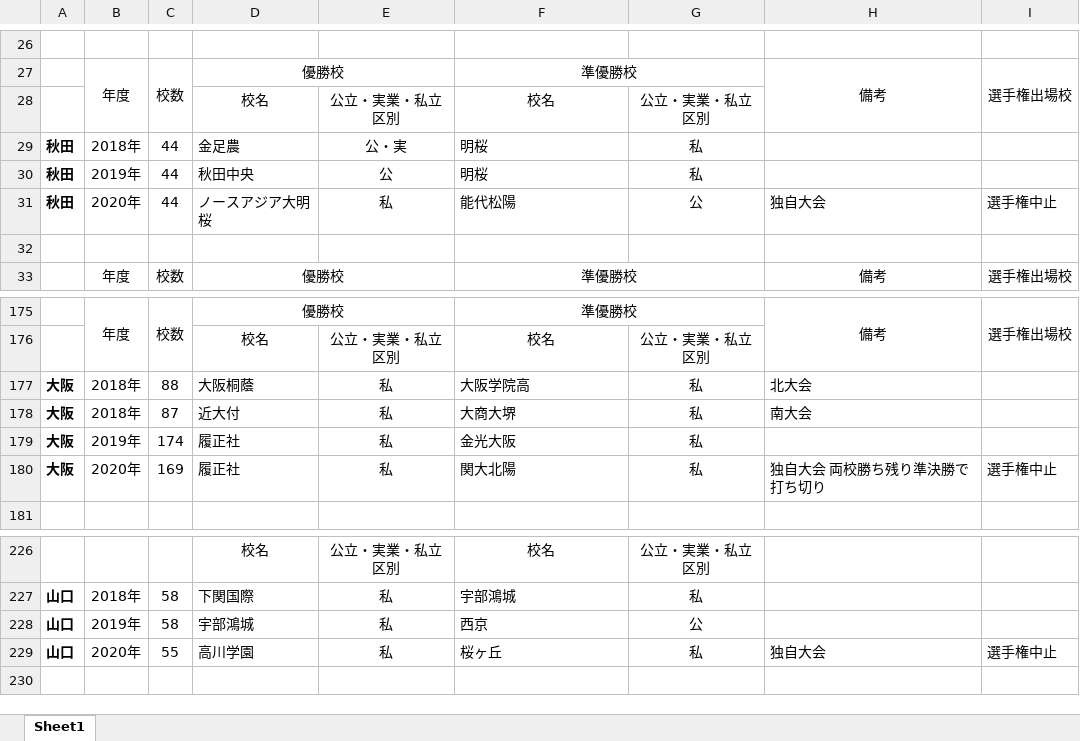
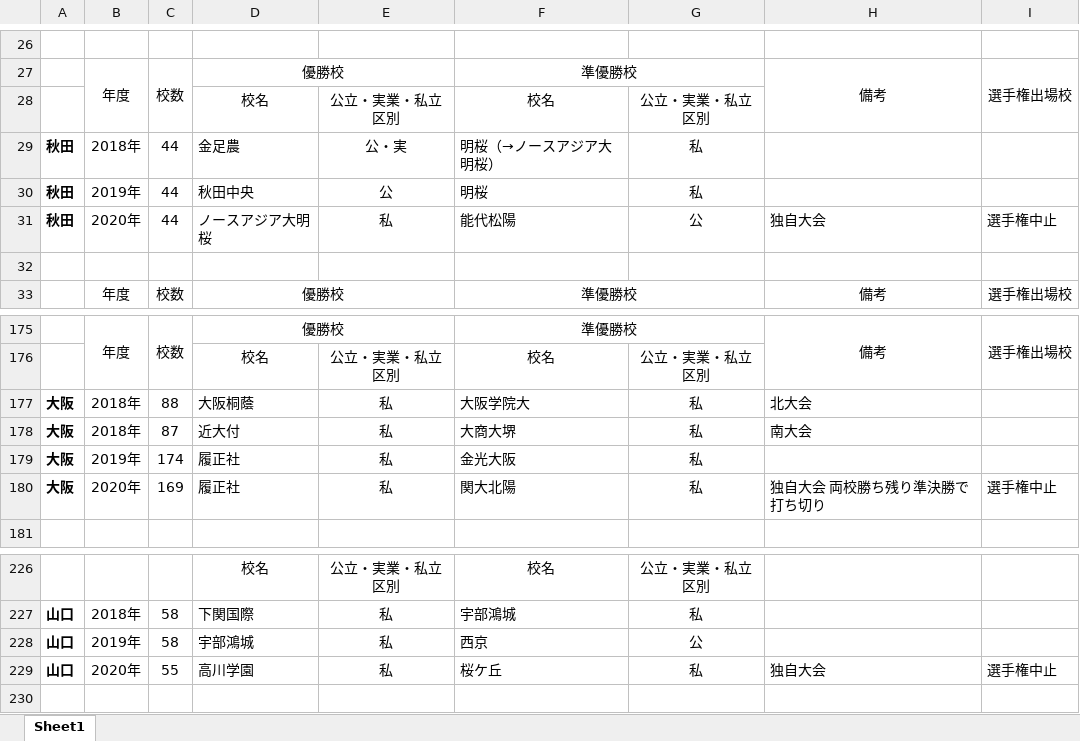
Before and after one commit to chiisagosha/opendata, an Excel workbook: koshien/finalist2018-2020.xlsx, sheet Sheet1, drawn as a sheet; only a part is shown, gaps mark what is left out; values as stored, in another font and other column widths than the file's, no borders; the diff names each change by its address in the sheet, - before the commit and + after, or states it on an @@ line.

```diff
--- a/koshien/finalist2018-2020.xlsx (sheet Sheet1)
+++ b/koshien/finalist2018-2020.xlsx (sheet Sheet1)
-F29: 明桜
+F29: 明桜（→ノースアジア大明桜）
-F177: 大阪学院高
+F177: 大阪学院大
-F229: 桜ヶ丘
+F229: 桜ケ丘
```
Also changed, not shown: 1 other file.
